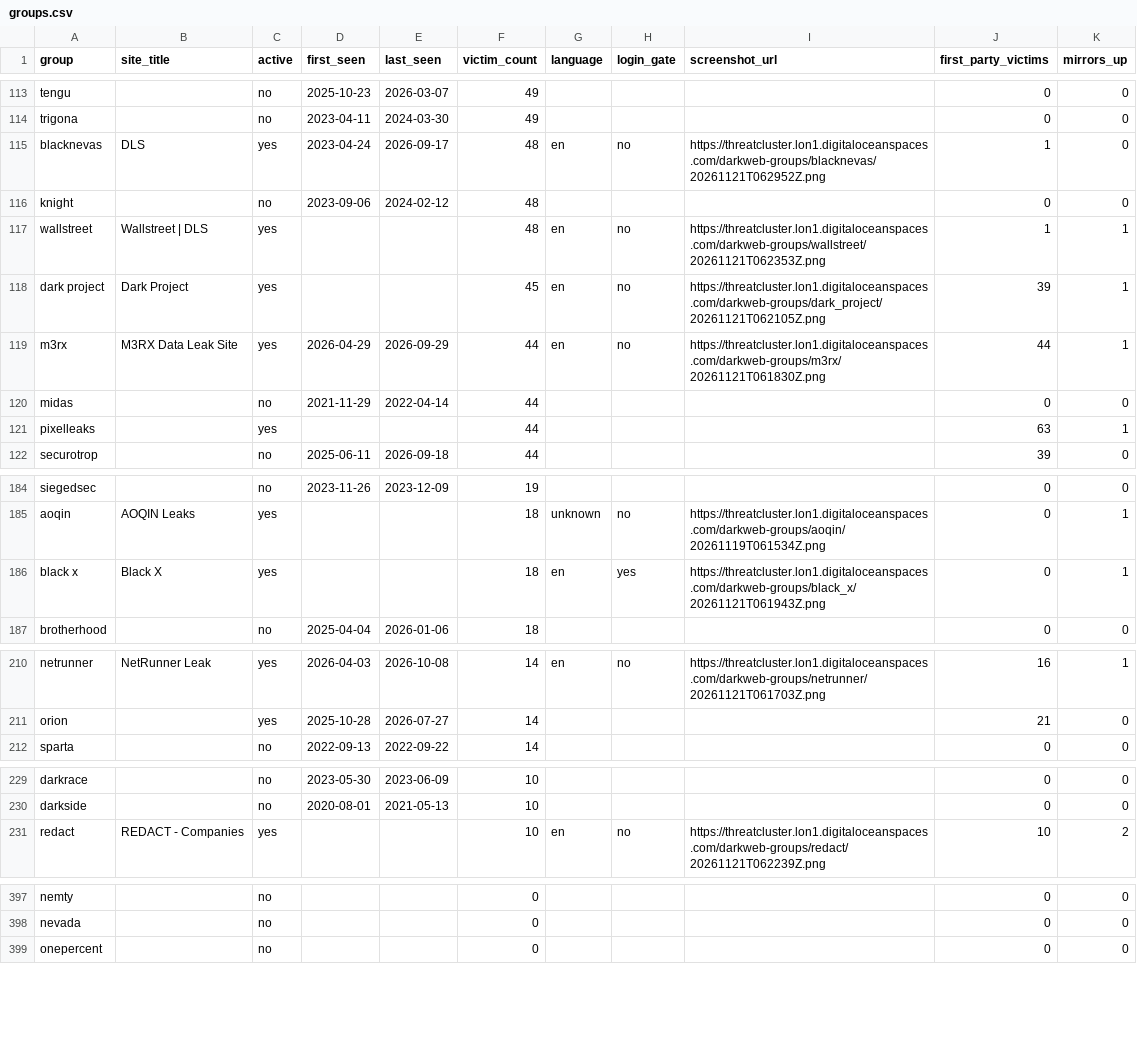
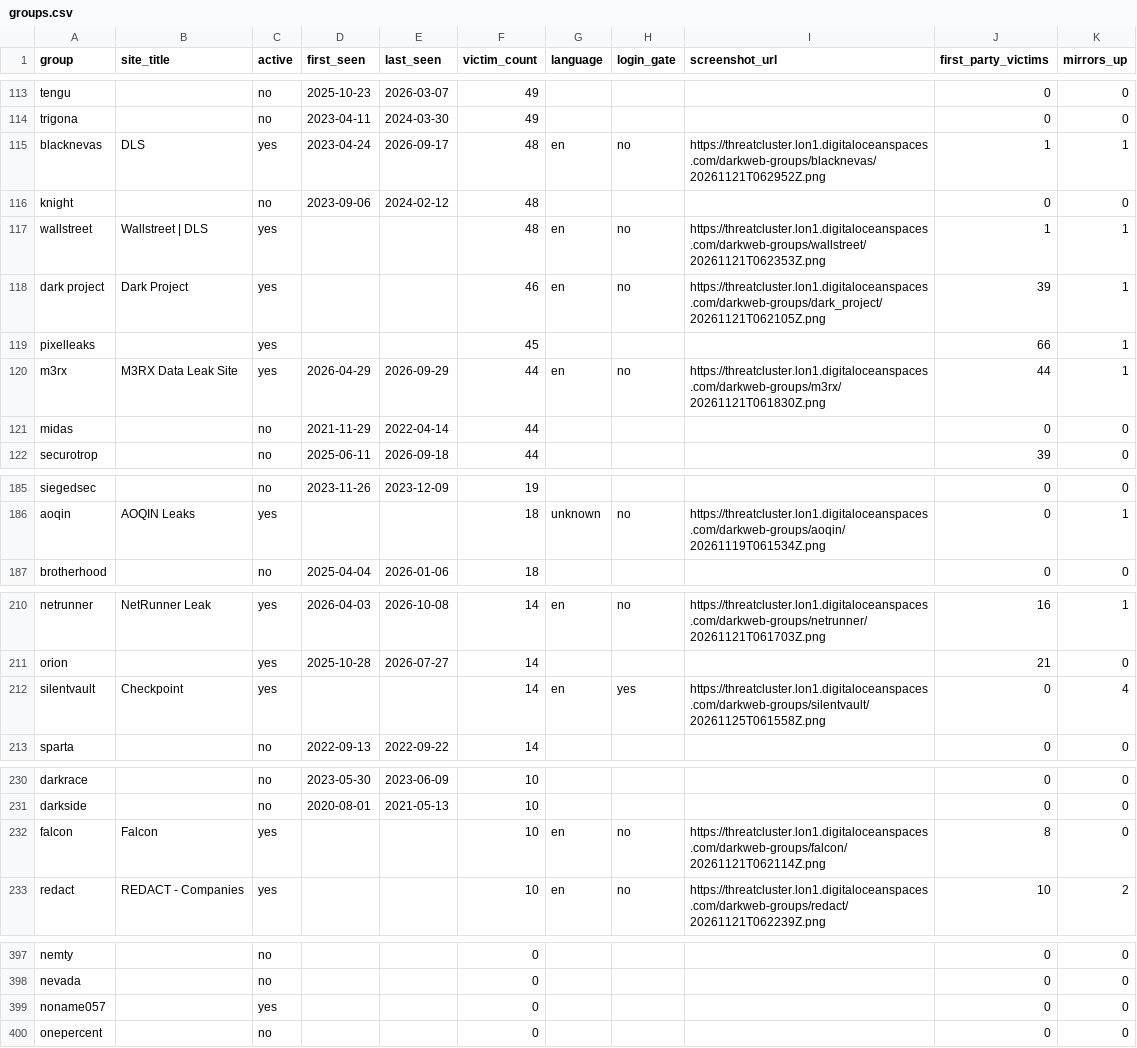
Before and after one commit to Jam0k/Ransomware-Intel, a CSV file: data/groups.csv, drawn as a sheet; only a part is shown, gaps mark what is left out; the diff covers the shown part only.

```diff
--- a/data/groups.csv
+++ b/data/groups.csv
@@ -114,9 +114,9 @@ tengu,,no,2025-10-23,2026-03-07,49,,,,0,0
 trigona,,no,2023-04-11,2024-03-30,49,,,,0,0
-blacknevas,DLS,yes,2023-04-24,2026-09-17,48,en,no,https://threatcluster.lon1.digitaloceanspaces.com/darkweb-groups/blacknevas/20261121T062952Z.png,1,0
+blacknevas,DLS,yes,2023-04-24,2026-09-17,48,en,no,https://threatcluster.lon1.digitaloceanspaces.com/darkweb-groups/blacknevas/20261121T062952Z.png,1,1
 knight,,no,2023-09-06,2024-02-12,48,,,,0,0
 wallstreet,Wallstreet | DLS,yes,,,48,en,no,https://threatcluster.lon1.digitaloceanspaces.com/darkweb-groups/wallstreet/20261121T062353Z.png,1,1
-dark project,Dark Project,yes,,,45,en,no,https://threatcluster.lon1.digitaloceanspaces.com/darkweb-groups/dark_project/20261121T062105Z.png,39,1
+dark project,Dark Project,yes,,,46,en,no,https://threatcluster.lon1.digitaloceanspaces.com/darkweb-groups/dark_project/20261121T062105Z.png,39,1
+pixelleaks,,yes,,,45,,,,66,1
 m3rx,M3RX Data Leak Site,yes,2026-04-29,2026-09-29,44,en,no,https://threatcluster.lon1.digitaloceanspaces.com/darkweb-groups/m3rx/20261121T061830Z.png,44,1
 midas,,no,2021-11-29,2022-04-14,44,,,,0,0
-pixelleaks,,yes,,,44,,,,63,1
 securotrop,,no,2025-06-11,2026-09-18,44,,,,39,0
@@ -185,3 +186,2 @@ siegedsec,,no,2023-11-26,2023-12-09,19,,,,0,0
 aoqin,AOQIN Leaks,yes,,,18,unknown,no,https://threatcluster.lon1.digitaloceanspaces.com/darkweb-groups/aoqin/20261119T061534Z.png,0,1
-black x,Black X,yes,,,18,en,yes,https://threatcluster.lon1.digitaloceanspaces.com/darkweb-groups/black_x/20261121T061943Z.png,0,1
 brotherhood,,no,2025-04-04,2026-01-06,18,,,,0,0
@@ -211,2 +211,3 @@ netrunner,NetRunner Leak,yes,2026-04-03,2026-10-08,14,en,no,https://threatcluste
 orion,,yes,2025-10-28,2026-07-27,14,,,,21,0
+silentvault,Checkpoint,yes,,,14,en,yes,https://threatcluster.lon1.digitaloceanspaces.com/darkweb-groups/silentvault/20261125T061558Z.png,0,4
 sparta,,no,2022-09-13,2022-09-22,14,,,,0,0
@@ -230,2 +231,3 @@ darkrace,,no,2023-05-30,2023-06-09,10,,,,0,0
 darkside,,no,2020-08-01,2021-05-13,10,,,,0,0
+falcon,Falcon,yes,,,10,en,no,https://threatcluster.lon1.digitaloceanspaces.com/darkweb-groups/falcon/20261121T062114Z.png,8,0
 redact,REDACT - Companies,yes,,,10,en,no,https://threatcluster.lon1.digitaloceanspaces.com/darkweb-groups/redact/20261121T062239Z.png,10,2
@@ -398,2 +398,3 @@ nemty,,no,,,0,,,,0,0
 nevada,,no,,,0,,,,0,0
+noname057,,yes,,,0,,,,0,0
 onepercent,,no,,,0,,,,0,0
```
Also changed, not shown: 6 added rows, 7 removed rows and 23 edited cells elsewhere in this file, data/onions.csv, data/victims.csv, 3 other files.
